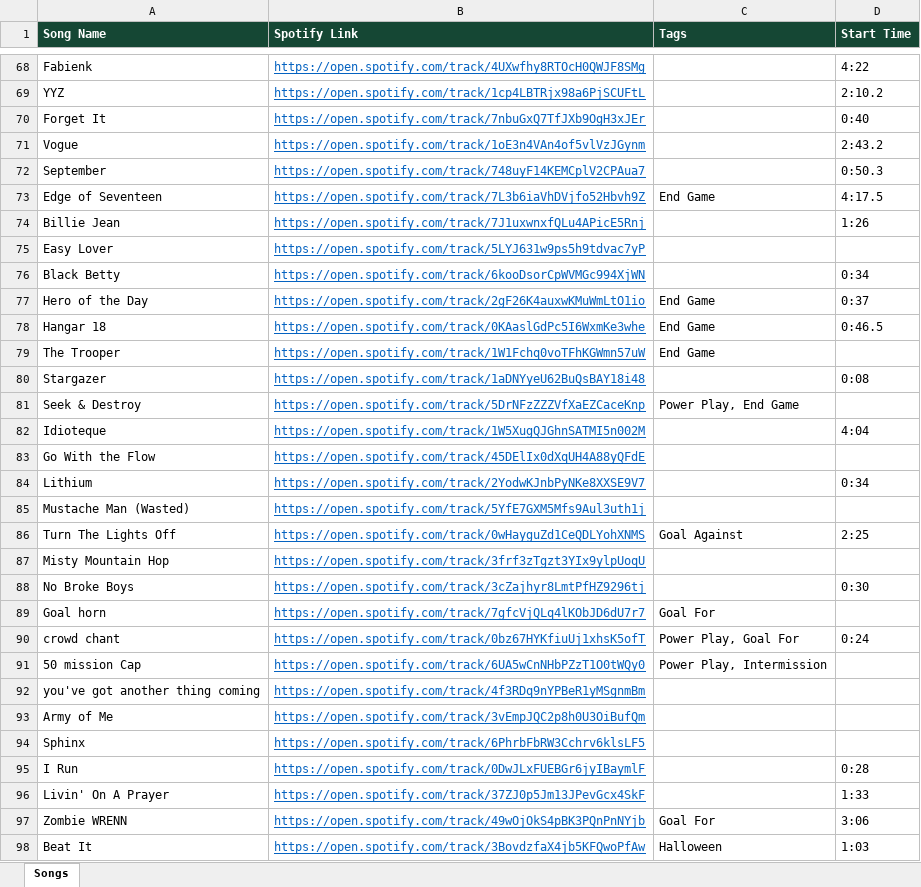
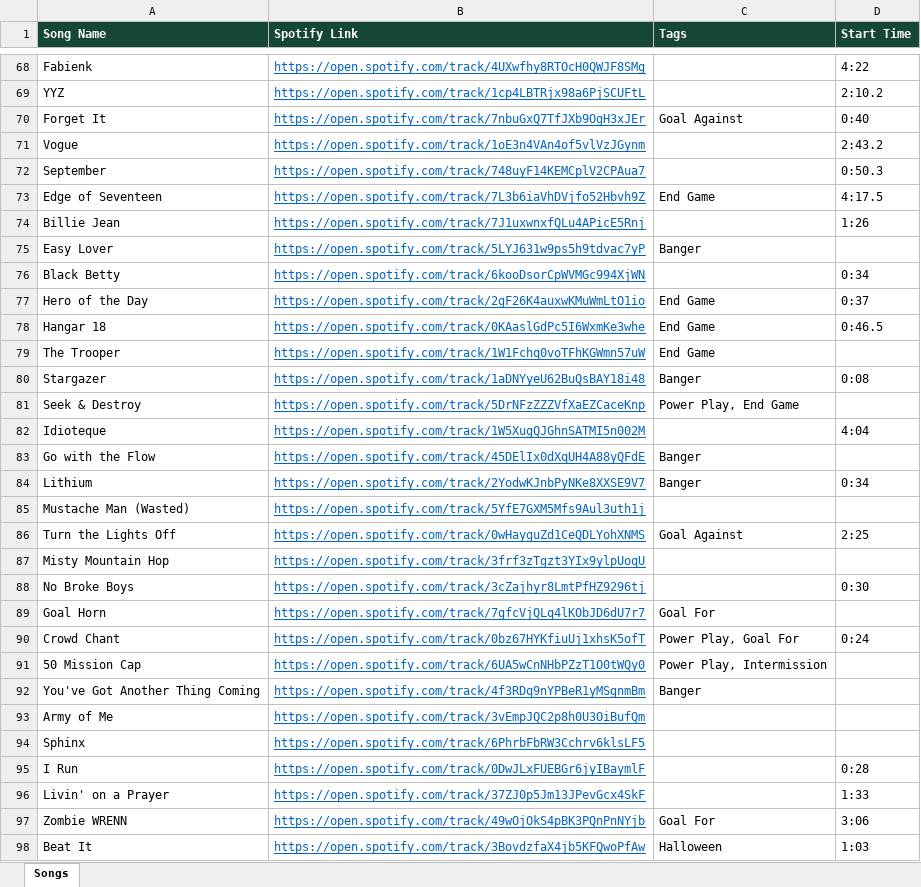
Before and after one commit to kenpeterson2112/wild-hockey-music-player, an Excel workbook: wild-hockey-songs.xlsx, sheet Songs, drawn as a sheet; only a part is shown, gaps mark what is left out; values as stored, in another font and other column widths than the file's, no borders; removed rows and columns are numbered as before the commit, all else as after; the diff covers the shown part only; the diff names each change by its address in the sheet, - before the commit and + after, or states it on an @@ line.

```diff
--- a/wild-hockey-songs.xlsx (sheet Songs)
+++ b/wild-hockey-songs.xlsx (sheet Songs)
-C70 (Tags): (empty)
+C70 (Tags): Goal Against
-C75 (Tags): (empty)
+C75 (Tags): Banger
-C80 (Tags): (empty)
+C80 (Tags): Banger
-A83 (Song Name): Go With the Flow
+A83 (Song Name): Go with the Flow
-C83:C84 (Tags): (empty)
+C83:C84 (Tags): Banger
-A86 (Song Name): Turn The Lights Off
+A86 (Song Name): Turn the Lights Off
-A89 (Song Name): Goal horn
+A89 (Song Name): Goal Horn
-A90 (Song Name): crowd chant
+A90 (Song Name): Crowd Chant
-A91 (Song Name): 50 mission Cap
+A91 (Song Name): 50 Mission Cap
-row 92: you've got another thing coming | https://open.spotify.com/track/4f3RDq9nYPBeR1yMSgnmBm
+row 92: You've Got Another Thing Coming | https://open.spotify.com/track/4f3RDq9nYPBeR1yMSgnmBm | Banger
-A96 (Song Name): Livin' On A Prayer
+A96 (Song Name): Livin' on a Prayer
```
Also changed, not shown: 27 edited cells elsewhere in this sheet, 6 other files.
